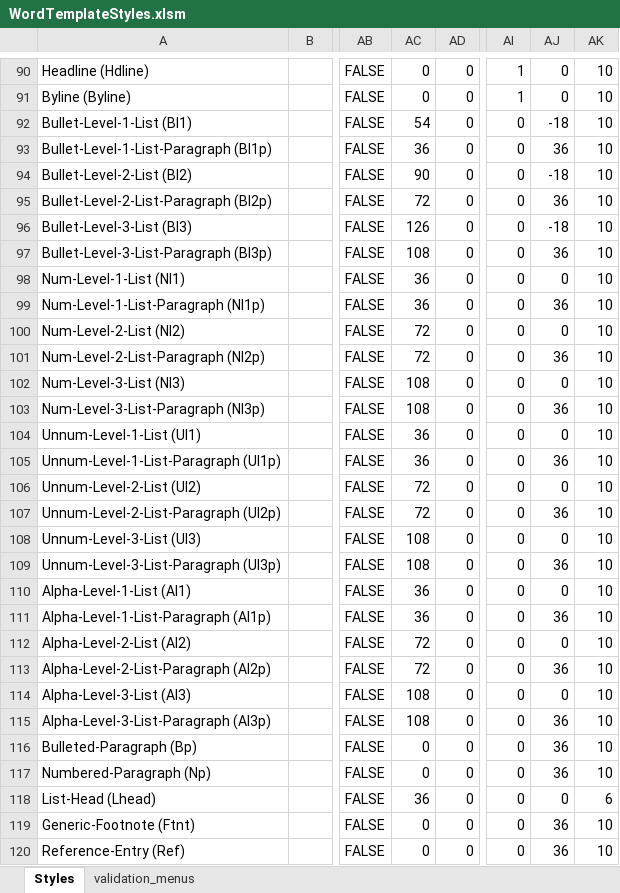
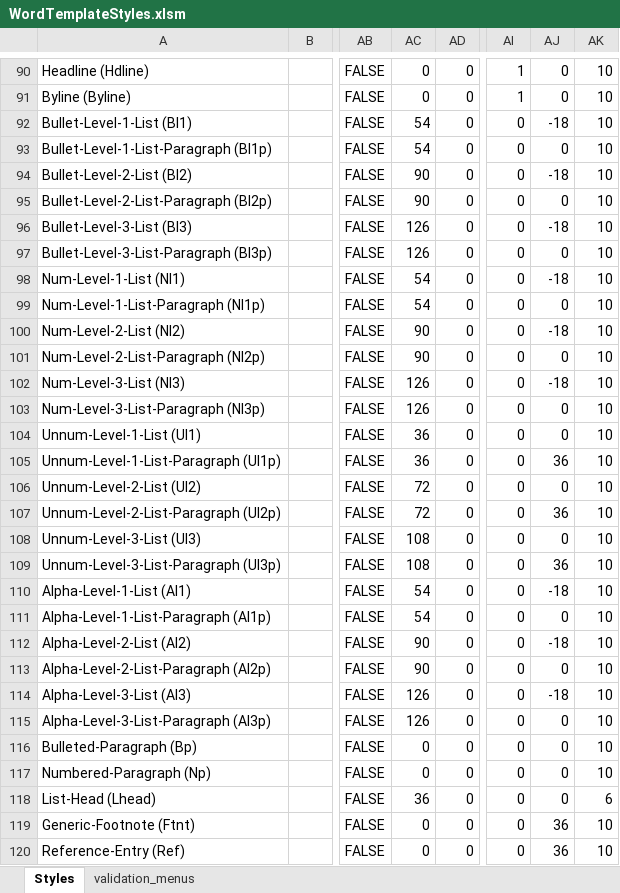
Before and after one commit to macmillanpublishers/RSuite_Word-template, an Excel workbook: StyleTemplate_auto-generate/WordTemplateStyles.xlsm, sheet Styles, drawn as a sheet; only a part is shown, gaps mark what is left out; values as stored, in another font and other column widths than the file's, no borders; conditional formats and table styles not drawn; the diff names each change by its address in the sheet, - before the commit and + after, or states it on an @@ line.

Commit message:
final draft with list repairs

```diff
--- a/StyleTemplate_auto-generate/WordTemplateStyles.xlsm (sheet Styles)
+++ b/StyleTemplate_auto-generate/WordTemplateStyles.xlsm (sheet Styles)
-AC93: 36
+AC93: 54
-AJ93: 36
+AJ93: 0
-AC95: 72
+AC95: 90
-AJ95: 36
+AJ95: 0
-AC97: 108
+AC97: 126
-AJ97: 36
+AJ97: 0
-AC98:AC99: 36
+AC98:AC99: 54
-AJ98: 0
+AJ98: -18
-AJ99: 36
+AJ99: 0
-AC100:AC101: 72
+AC100:AC101: 90
-AJ100: 0
+AJ100: -18
-AJ101: 36
+AJ101: 0
-AC102:AC103: 108
+AC102:AC103: 126
-AJ102: 0
+AJ102: -18
-AJ103: 36
+AJ103: 0
-AC110:AC111: 36
+AC110:AC111: 54
-AJ110: 0
+AJ110: -18
-AJ111: 36
+AJ111: 0
-AC112:AC113: 72
+AC112:AC113: 90
-AJ112: 0
+AJ112: -18
-AJ113: 36
+AJ113: 0
-AC114:AC115: 108
+AC114:AC115: 126
-AJ114: 0
+AJ114: -18
-AJ115:AJ117: 36
+AJ115:AJ117: 0
```
Also changed, not shown: 6 other files.
